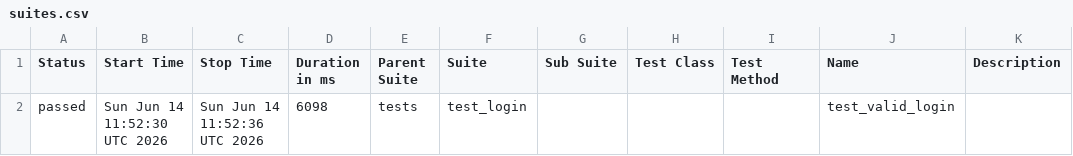
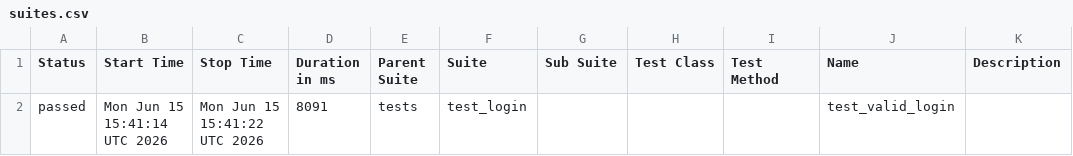
Before and after one commit to abhikatta449-prog/poconplaywrightpython, a CSV file: data/suites.csv, drawn as a sheet.

```diff
--- a/data/suites.csv
+++ b/data/suites.csv
@@ -1,2 +1,2 @@
 "Status","Start Time","Stop Time","Duration in ms","Parent Suite","Suite","Sub Suite","Test Class","Test Method","Name","Description"
-"passed","Sun Jun 14 11:52:30 UTC 2026","Sun Jun 14 11:52:36 UTC 2026","6098","tests","test_login","","","","test_valid_login",""
+"passed","Mon Jun 15 15:41:14 UTC 2026","Mon Jun 15 15:41:22 UTC 2026","8091","tests","test_login","","","","test_valid_login",""
```
Also changed, not shown: 16 other files.
